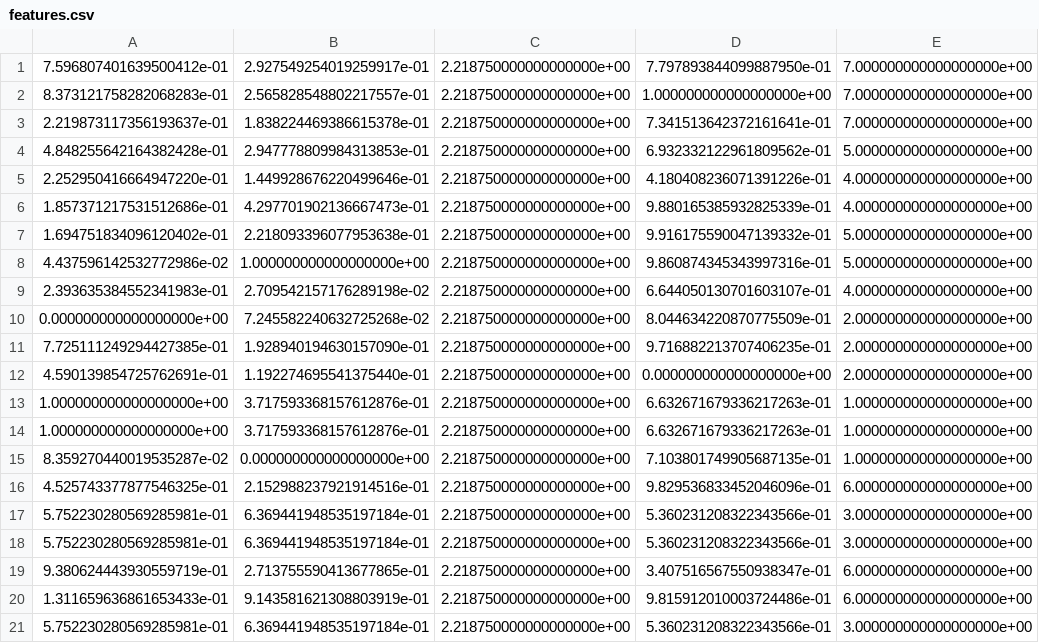
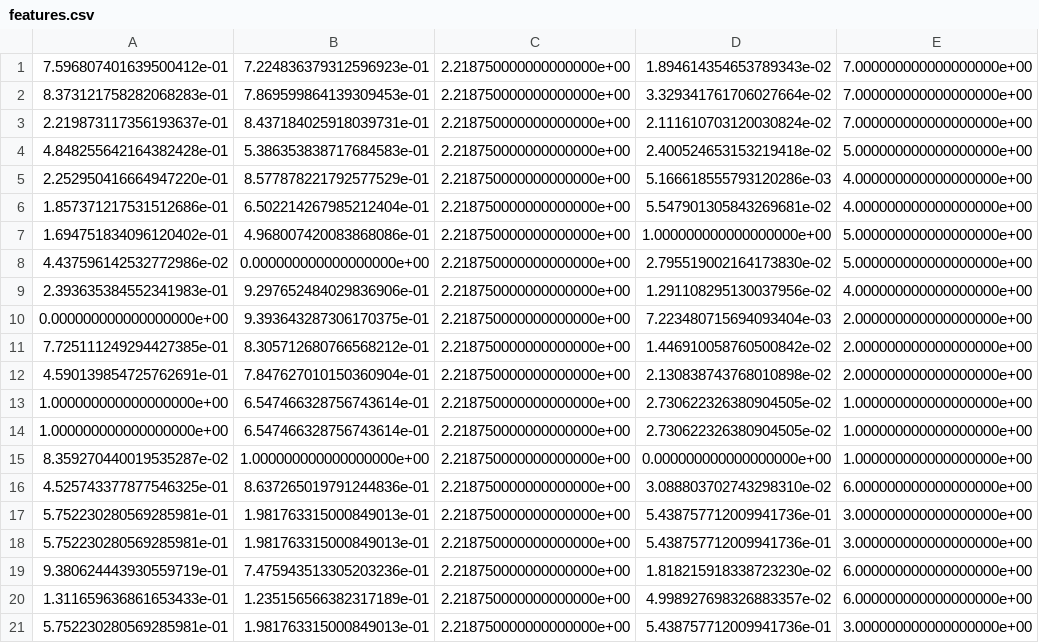
Before and after one commit to praveenarallabandi/ImageFeatures, a CSV file: features.csv, drawn as a sheet.

```diff
--- a/features.csv
+++ b/features.csv
@@ -1,21 +1,21 @@
-7.596807401639500412e-01,2.927549254019259917e-01,2.218750000000000000e+00,7.797893844099887950e-01,7.000000000000000000e+00
-8.373121758282068283e-01,2.565828548802217557e-01,2.218750000000000000e+00,1.000000000000000000e+00,7.000000000000000000e+00
-2.219873117356193637e-01,1.838224469386615378e-01,2.218750000000000000e+00,7.341513642372161641e-01,7.000000000000000000e+00
-4.848255642164382428e-01,2.947778809984313853e-01,2.218750000000000000e+00,6.932332122961809562e-01,5.000000000000000000e+00
-2.252950416664947220e-01,1.449928676220499646e-01,2.218750000000000000e+00,4.180408236071391226e-01,4.000000000000000000e+00
-1.857371217531512686e-01,4.297701902136667473e-01,2.218750000000000000e+00,9.880165385932825339e-01,4.000000000000000000e+00
-1.694751834096120402e-01,2.218093396077953638e-01,2.218750000000000000e+00,9.916175590047139332e-01,5.000000000000000000e+00
-4.437596142532772986e-02,1.000000000000000000e+00,2.218750000000000000e+00,9.860874345343997316e-01,5.000000000000000000e+00
-2.393635384552341983e-01,2.709542157176289198e-02,2.218750000000000000e+00,6.644050130701603107e-01,4.000000000000000000e+00
-0.000000000000000000e+00,7.245582240632725268e-02,2.218750000000000000e+00,8.044634220870775509e-01,2.000000000000000000e+00
-7.725111249294427385e-01,1.928940194630157090e-01,2.218750000000000000e+00,9.716882213707406235e-01,2.000000000000000000e+00
-4.590139854725762691e-01,1.192274695541375440e-01,2.218750000000000000e+00,0.000000000000000000e+00,2.000000000000000000e+00
-1.000000000000000000e+00,3.717593368157612876e-01,2.218750000000000000e+00,6.632671679336217263e-01,1.000000000000000000e+00
-1.000000000000000000e+00,3.717593368157612876e-01,2.218750000000000000e+00,6.632671679336217263e-01,1.000000000000000000e+00
-8.359270440019535287e-02,0.000000000000000000e+00,2.218750000000000000e+00,7.103801749905687135e-01,1.000000000000000000e+00
-4.525743377877546325e-01,2.152988237921914516e-01,2.218750000000000000e+00,9.829536833452046096e-01,6.000000000000000000e+00
-5.752230280569285981e-01,6.369441948535197184e-01,2.218750000000000000e+00,5.360231208322343566e-01,3.000000000000000000e+00
-5.752230280569285981e-01,6.369441948535197184e-01,2.218750000000000000e+00,5.360231208322343566e-01,3.000000000000000000e+00
-9.380624443930559719e-01,2.713755590413677865e-01,2.218750000000000000e+00,3.407516567550938347e-01,6.000000000000000000e+00
-1.311659636861653433e-01,9.143581621308803919e-01,2.218750000000000000e+00,9.815912010003724486e-01,6.000000000000000000e+00
-5.752230280569285981e-01,6.369441948535197184e-01,2.218750000000000000e+00,5.360231208322343566e-01,3.000000000000000000e+00
+7.596807401639500412e-01,7.224836379312596923e-01,2.218750000000000000e+00,1.894614354653789343e-02,7.000000000000000000e+00
+8.373121758282068283e-01,7.869599864139309453e-01,2.218750000000000000e+00,3.329341761706027664e-02,7.000000000000000000e+00
+2.219873117356193637e-01,8.437184025918039731e-01,2.218750000000000000e+00,2.111610703120030824e-02,7.000000000000000000e+00
+4.848255642164382428e-01,5.386353838717684583e-01,2.218750000000000000e+00,2.400524653153219418e-02,5.000000000000000000e+00
+2.252950416664947220e-01,8.577878221792577529e-01,2.218750000000000000e+00,5.166618555793120286e-03,4.000000000000000000e+00
+1.857371217531512686e-01,6.502214267985212404e-01,2.218750000000000000e+00,5.547901305843269681e-02,4.000000000000000000e+00
+1.694751834096120402e-01,4.968007420083868086e-01,2.218750000000000000e+00,1.000000000000000000e+00,5.000000000000000000e+00
+4.437596142532772986e-02,0.000000000000000000e+00,2.218750000000000000e+00,2.795519002164173830e-02,5.000000000000000000e+00
+2.393635384552341983e-01,9.297652484029836906e-01,2.218750000000000000e+00,1.291108295130037956e-02,4.000000000000000000e+00
+0.000000000000000000e+00,9.393643287306170375e-01,2.218750000000000000e+00,7.223480715694093404e-03,2.000000000000000000e+00
+7.725111249294427385e-01,8.305712680766568212e-01,2.218750000000000000e+00,1.446910058760500842e-02,2.000000000000000000e+00
+4.590139854725762691e-01,7.847627010150360904e-01,2.218750000000000000e+00,2.130838743768010898e-02,2.000000000000000000e+00
+1.000000000000000000e+00,6.547466328756743614e-01,2.218750000000000000e+00,2.730622326380904505e-02,1.000000000000000000e+00
+1.000000000000000000e+00,6.547466328756743614e-01,2.218750000000000000e+00,2.730622326380904505e-02,1.000000000000000000e+00
+8.359270440019535287e-02,1.000000000000000000e+00,2.218750000000000000e+00,0.000000000000000000e+00,1.000000000000000000e+00
+4.525743377877546325e-01,8.637265019791244836e-01,2.218750000000000000e+00,3.088803702743298310e-02,6.000000000000000000e+00
+5.752230280569285981e-01,1.981763315000849013e-01,2.218750000000000000e+00,5.438757712009941736e-01,3.000000000000000000e+00
+5.752230280569285981e-01,1.981763315000849013e-01,2.218750000000000000e+00,5.438757712009941736e-01,3.000000000000000000e+00
+9.380624443930559719e-01,7.475943513305203236e-01,2.218750000000000000e+00,1.818215918338723230e-02,6.000000000000000000e+00
+1.311659636861653433e-01,1.235156566382317189e-01,2.218750000000000000e+00,4.998927698326883357e-02,6.000000000000000000e+00
+5.752230280569285981e-01,1.981763315000849013e-01,2.218750000000000000e+00,5.438757712009941736e-01,3.000000000000000000e+00
```
Also changed, not shown: 4 other files.
